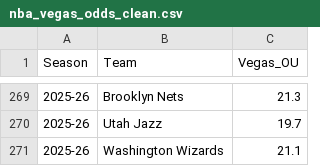
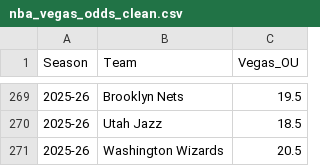
Before and after one commit to minsuk2609/NBA-FA-Prediction-Model, a CSV file: project2/data/nba_vegas_odds_clean.csv, drawn as a sheet; only a part is shown, gaps mark what is left out; the diff covers the shown part only.

```diff
--- a/project2/data/nba_vegas_odds_clean.csv
+++ b/project2/data/nba_vegas_odds_clean.csv
@@ -269,3 +269,3 @@ Season,Team,Vegas_OU
-2025-26,Brooklyn Nets,21.3
-2025-26,Utah Jazz,19.7
-2025-26,Washington Wizards,21.1
+2025-26,Brooklyn Nets,19.5
+2025-26,Utah Jazz,18.5
+2025-26,Washington Wizards,20.5
```
Also changed, not shown: 26 edited cells elsewhere in this file, 11 other files.
